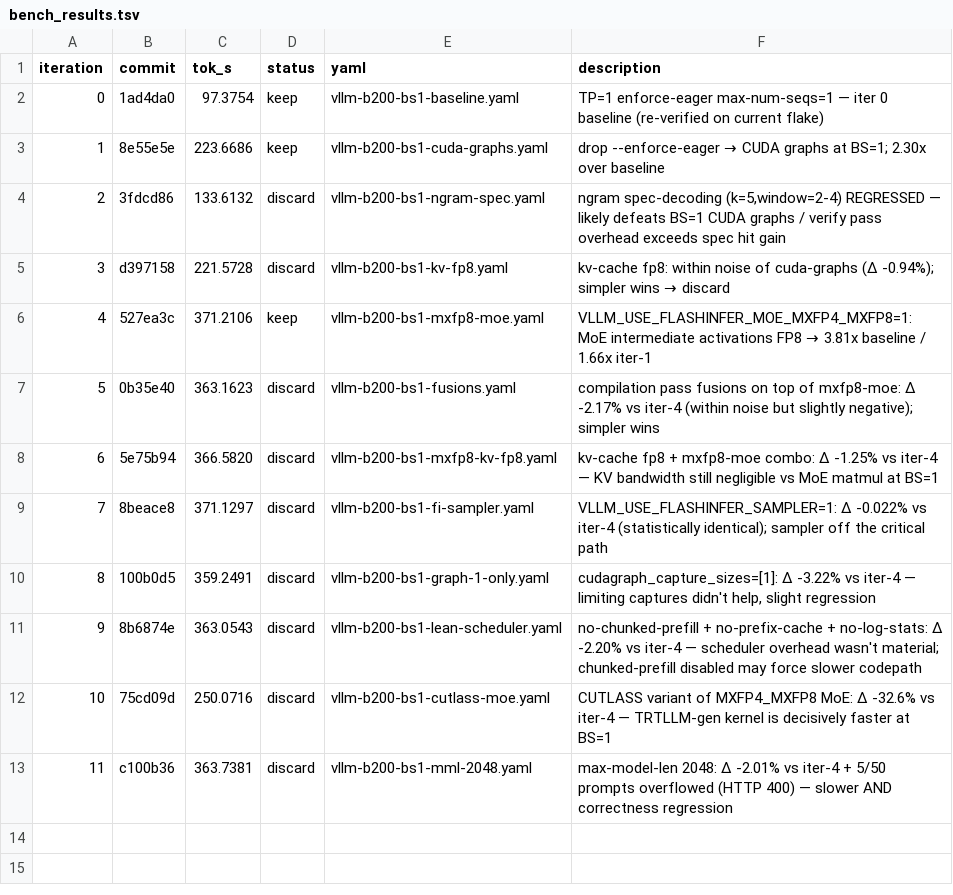
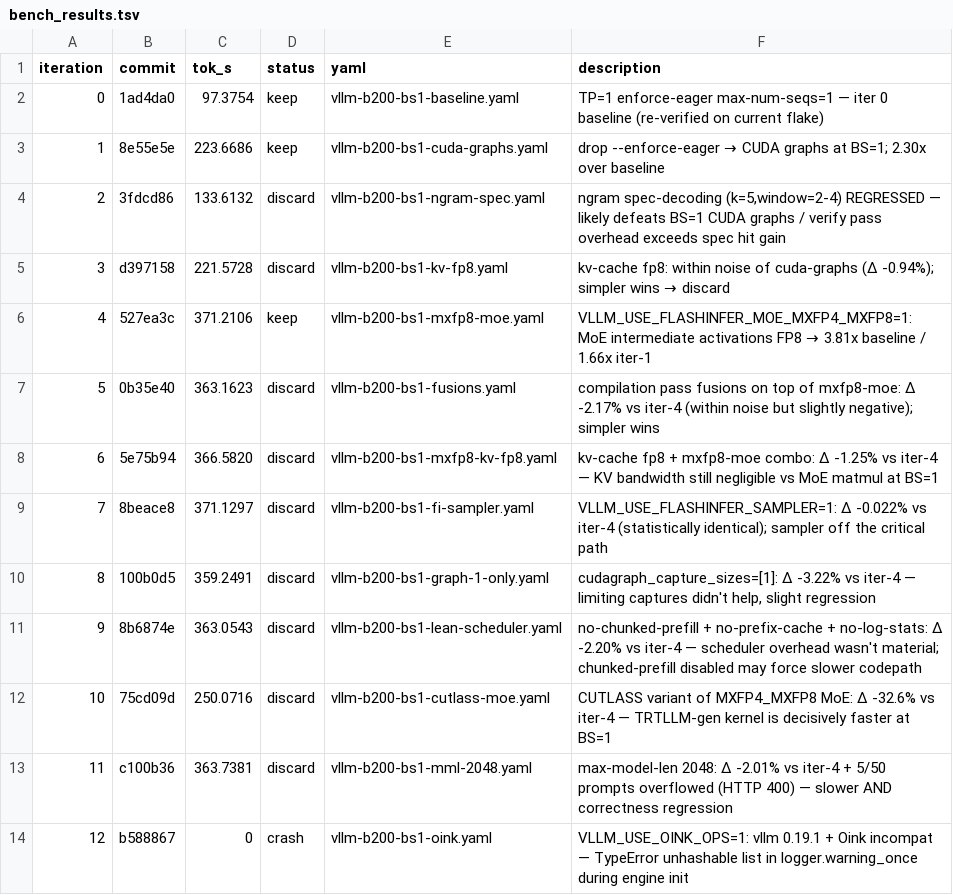
Before and after one commit to dialohq/llm-benchmark, a TSV file: bench_results.tsv, drawn as a sheet.

```diff
--- a/bench_results.tsv
+++ b/bench_results.tsv
@@ -13 +13,2 @@ iteration	commit	tok_s	status	yaml	description
 11	c100b36	363.7381	discard	vllm-b200-bs1-mml-2048.yaml	max-model-len 2048: Δ -2.01% vs iter-4 + 5/50 prompts overflowed (HTTP 400) — slower AND correctness regression
+12	b588867	0	crash	vllm-b200-bs1-oink.yaml	VLLM_USE_OINK_OPS=1: vllm 0.19.1 + Oink incompat — TypeError unhashable list in logger.warning_once during engine init
```
Also changed, not shown: 1 other file.
